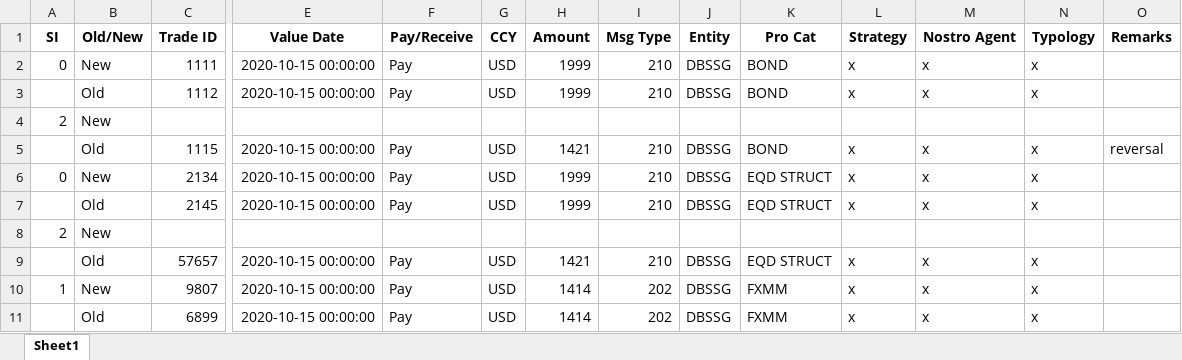
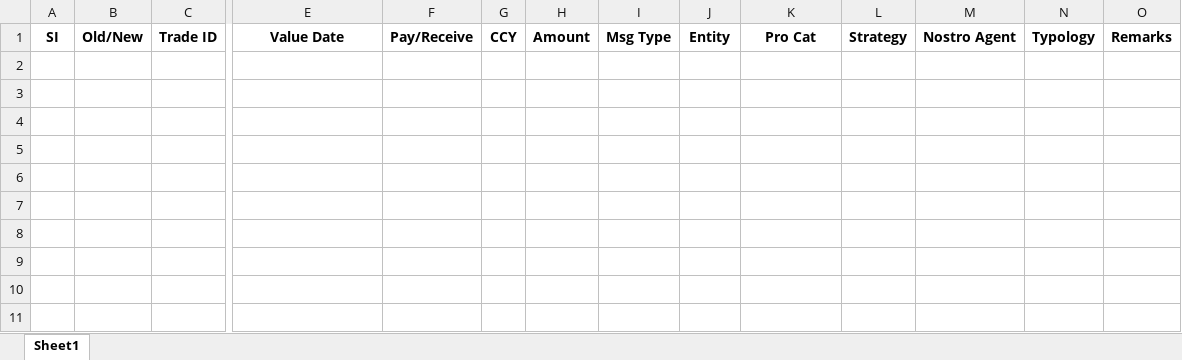
Before and after one commit to codewithpatch/report_analysis, an Excel workbook: output/ExceptionRecords/ExceptionRecords_16Oct2020_no_comments.xlsx, sheet Sheet1, drawn as a sheet; only a part is shown, gaps mark what is left out; values as stored, in another font and other column widths than the file's, no borders; rows hold the shown columns only; the diff names each change by its address in the sheet, - before the commit and + after, or states it on an @@ line.

```diff
--- a/output/ExceptionRecords/ExceptionRecords_16Oct2020_no_comments.xlsx (sheet Sheet1)
+++ b/output/ExceptionRecords/ExceptionRecords_16Oct2020_no_comments.xlsx (sheet Sheet1)
-row 2: 0 | New | 1111 | 2020-10-15 00:00:00 | Pay | USD | 1999 | 210 | DBSSG | BOND | x | x | x
-row 3:  | Old | 1112 | 2020-10-15 00:00:00 | Pay | USD | 1999 | 210 | DBSSG | BOND | x | x | x
-row 4: 2 | New
-row 5:  | Old | 1115 | 2020-10-15 00:00:00 | Pay | USD | 1421 | 210 | DBSSG | BOND | x | x | x | reversal
-row 6: 0 | New | 2134 | 2020-10-15 00:00:00 | Pay | USD | 1999 | 210 | DBSSG | EQD STRUCT | x | x | x
-row 7:  | Old | 2145 | 2020-10-15 00:00:00 | Pay | USD | 1999 | 210 | DBSSG | EQD STRUCT | x | x | x
-row 8: 2 | New
-row 9:  | Old | 57657 | 2020-10-15 00:00:00 | Pay | USD | 1421 | 210 | DBSSG | EQD STRUCT | x | x | x
-row 10: 1 | New | 9807 | 2020-10-15 00:00:00 | Pay | USD | 1414 | 202 | DBSSG | FXMM | x | x | x
-row 11:  | Old | 6899 | 2020-10-15 00:00:00 | Pay | USD | 1414 | 202 | DBSSG | FXMM | x | x | x
```
Also changed, not shown: output/ExceptionRecords/ExceptionRecords_16Oct2020_consolidated.xlsx.
